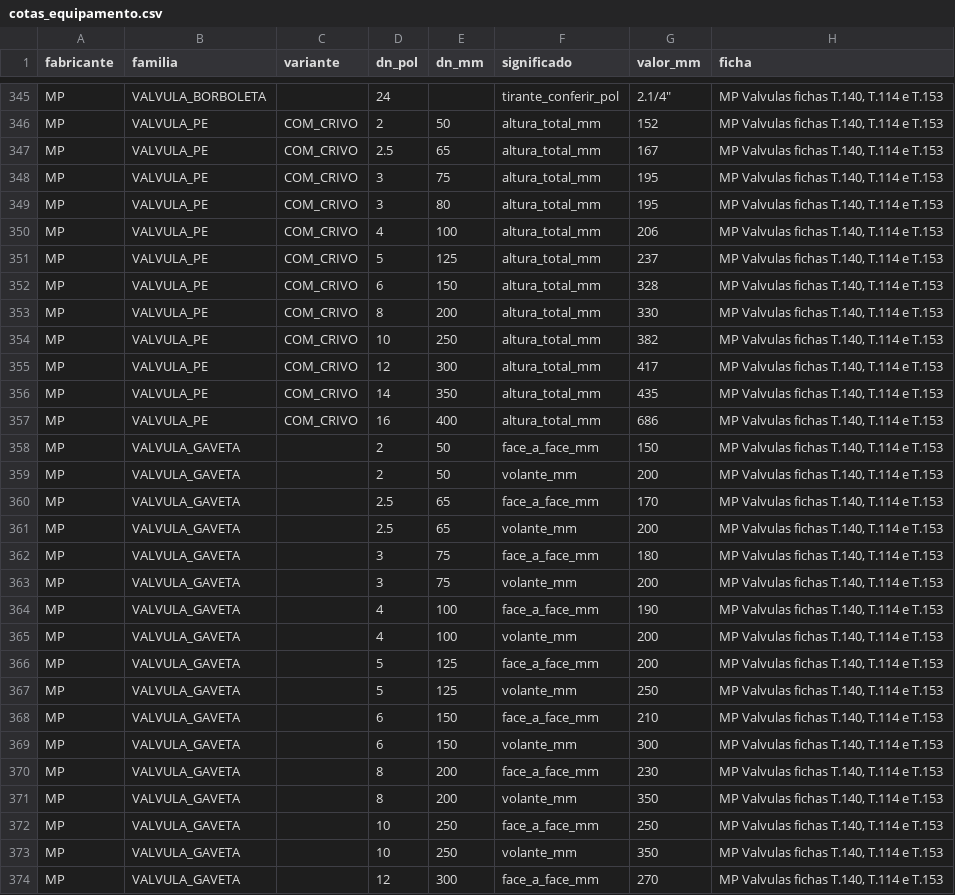
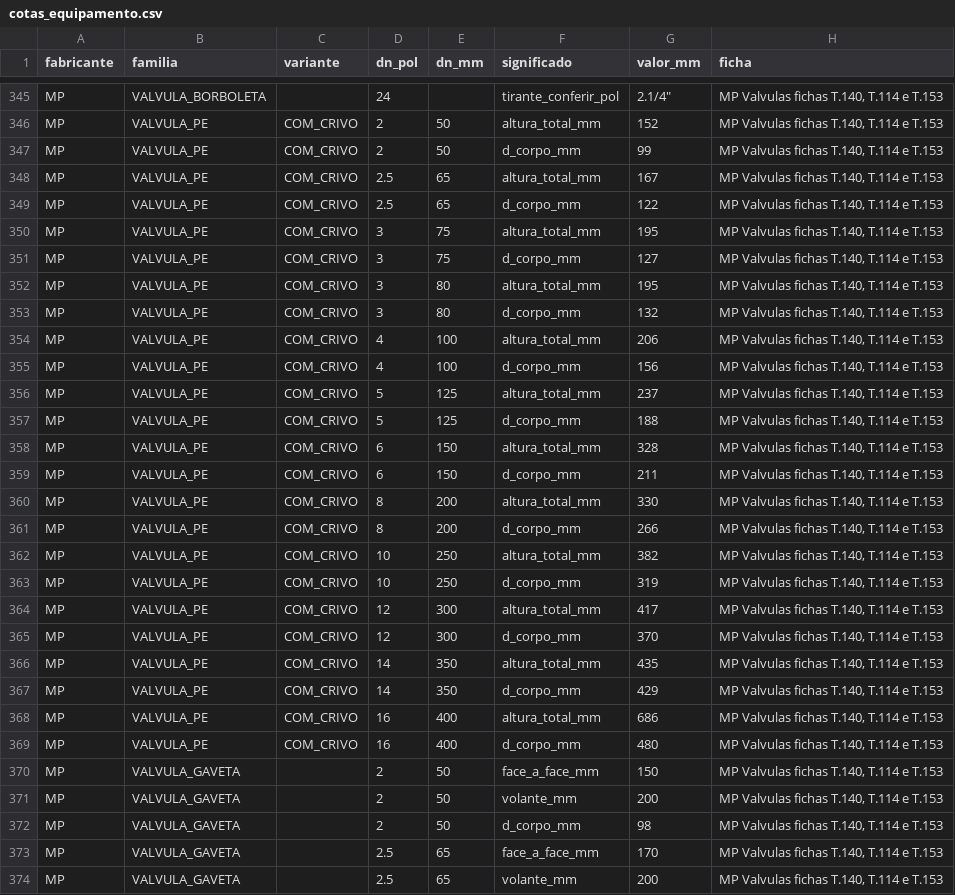
Before and after one commit to rogerio-pivodrip/proposta-cedro, a CSV file: data/cotas_equipamento.csv, drawn as a sheet; only a part is shown, gaps mark what is left out; the shorter side is filled out with more unchanged rows; the diff covers the shown part only; the diff names each change by its address in the sheet, - before the commit and + after, or states it on an @@ line.

```diff
--- a/data/cotas_equipamento.csv
+++ b/data/cotas_equipamento.csv
+row 347: MP | VALVULA_PE | COM_CRIVO | 2 | 50 | d_corpo_mm | 99 | MP Valvulas fichas T.140, T.114 e T.153
+row 349: MP | VALVULA_PE | COM_CRIVO | 2.5 | 65 | d_corpo_mm | 122 | MP Valvulas fichas T.140, T.114 e T.153
+row 351: MP | VALVULA_PE | COM_CRIVO | 3 | 75 | d_corpo_mm | 127 | MP Valvulas fichas T.140, T.114 e T.153
+row 353: MP | VALVULA_PE | COM_CRIVO | 3 | 80 | d_corpo_mm | 132 | MP Valvulas fichas T.140, T.114 e T.153
+row 355: MP | VALVULA_PE | COM_CRIVO | 4 | 100 | d_corpo_mm | 156 | MP Valvulas fichas T.140, T.114 e T.153
+row 357: MP | VALVULA_PE | COM_CRIVO | 5 | 125 | d_corpo_mm | 188 | MP Valvulas fichas T.140, T.114 e T.153
+row 359: MP | VALVULA_PE | COM_CRIVO | 6 | 150 | d_corpo_mm | 211 | MP Valvulas fichas T.140, T.114 e T.153
+row 361: MP | VALVULA_PE | COM_CRIVO | 8 | 200 | d_corpo_mm | 266 | MP Valvulas fichas T.140, T.114 e T.153
+row 363: MP | VALVULA_PE | COM_CRIVO | 10 | 250 | d_corpo_mm | 319 | MP Valvulas fichas T.140, T.114 e T.153
+row 365: MP | VALVULA_PE | COM_CRIVO | 12 | 300 | d_corpo_mm | 370 | MP Valvulas fichas T.140, T.114 e T.153
+row 367: MP | VALVULA_PE | COM_CRIVO | 14 | 350 | d_corpo_mm | 429 | MP Valvulas fichas T.140, T.114 e T.153
+row 369: MP | VALVULA_PE | COM_CRIVO | 16 | 400 | d_corpo_mm | 480 | MP Valvulas fichas T.140, T.114 e T.153
+row 372: MP | VALVULA_GAVETA |  | 2 | 50 | d_corpo_mm | 98 | MP Valvulas fichas T.140, T.114 e T.153
```
Also changed, not shown: 10 added rows elsewhere in this file, data/cotas.csv, data/valvulas_wafer.csv, 3 other files.
